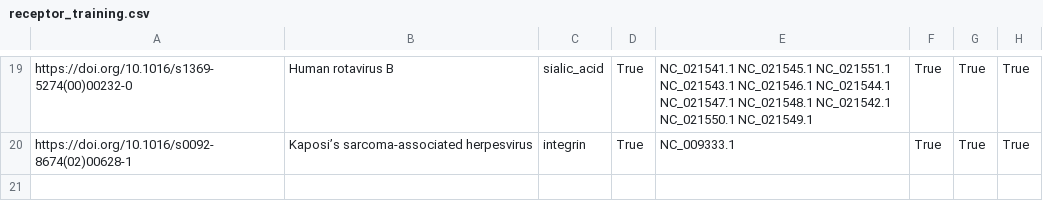
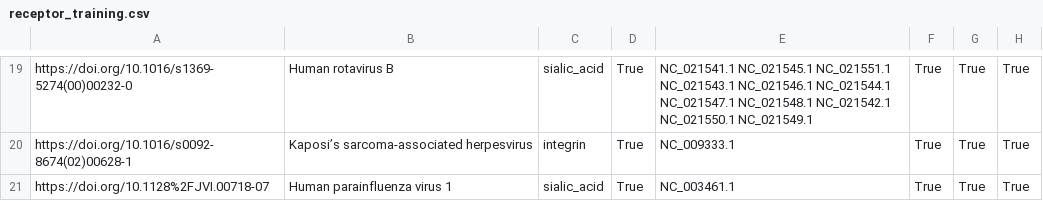
Before and after one commit to lanl/ldrd_virus_work, a CSV file: viral_seq/data/receptor_training.csv, drawn as a sheet; only a part is shown, gaps mark what is left out; the diff names each change by its address in the sheet, - before the commit and + after, or states it on an @@ line.

Commit message:
ENH: MR 31 revisions
* Add Human parainfluenza virus 1, a sialic acid binder

[ci skip]

```diff
--- a/viral_seq/data/receptor_training.csv
+++ b/viral_seq/data/receptor_training.csv
+row 21: https://doi.org/10.1128%2FJVI.00718-07 | Human parainfluenza virus 1 | sialic_acid | True | NC_003461.1 | True | True | True
```
